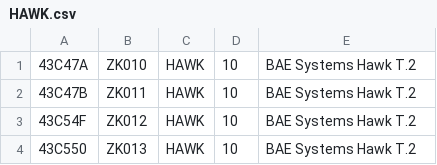
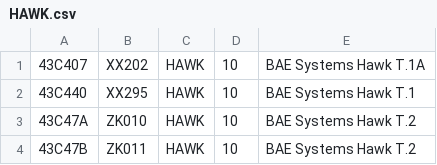
Before and after one commit to cg341/adsbx-type-longnames, a CSV file: individual-types/HAWK.csv, drawn as a sheet; only a part is shown; the shorter side is filled out with more unchanged rows; the diff names each change by its address in the sheet, - before the commit and + after, or states it on an @@ line.

Commit message:
additional hawk T1

```diff
--- a/individual-types/HAWK.csv
+++ b/individual-types/HAWK.csv
+row 1: 43C407 | XX202 | HAWK | 10 | BAE Systems Hawk T.1A
+row 2: 43C440 | XX295 | HAWK | 10 | BAE Systems Hawk T.1
```
